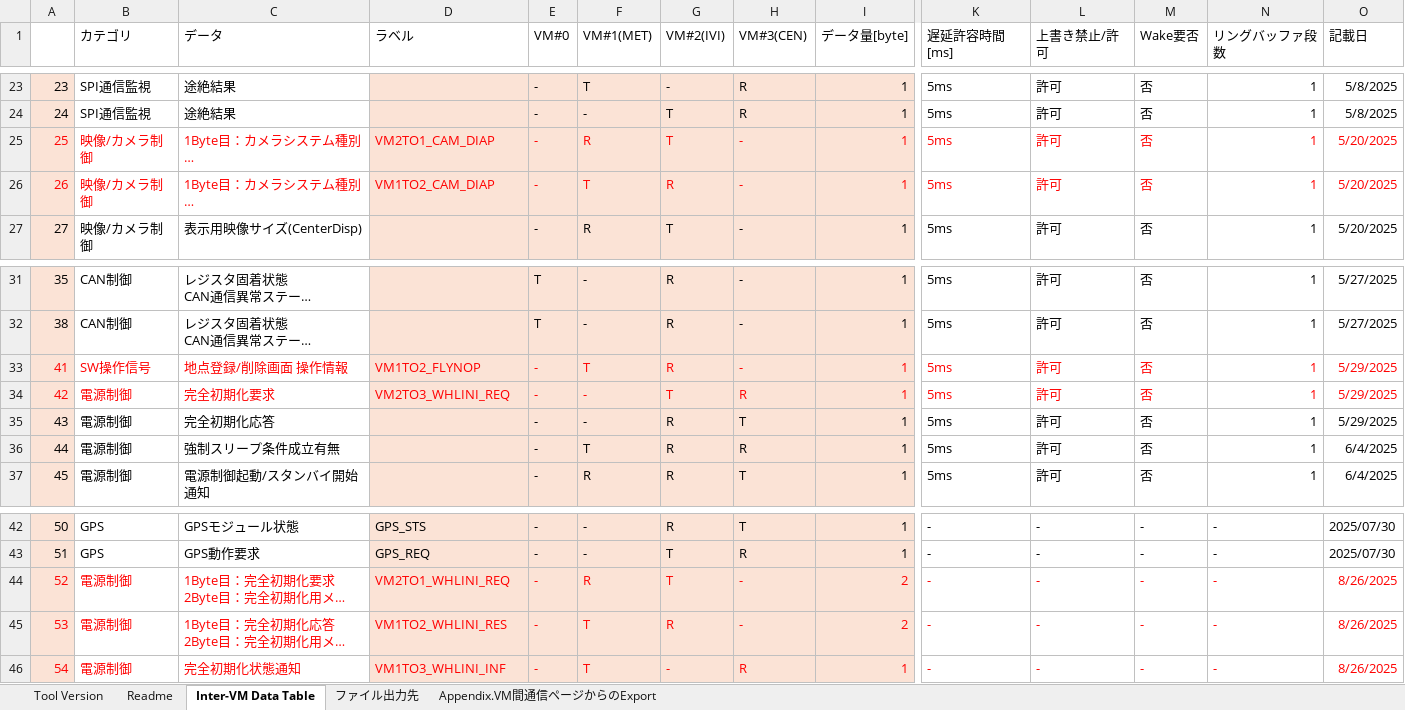
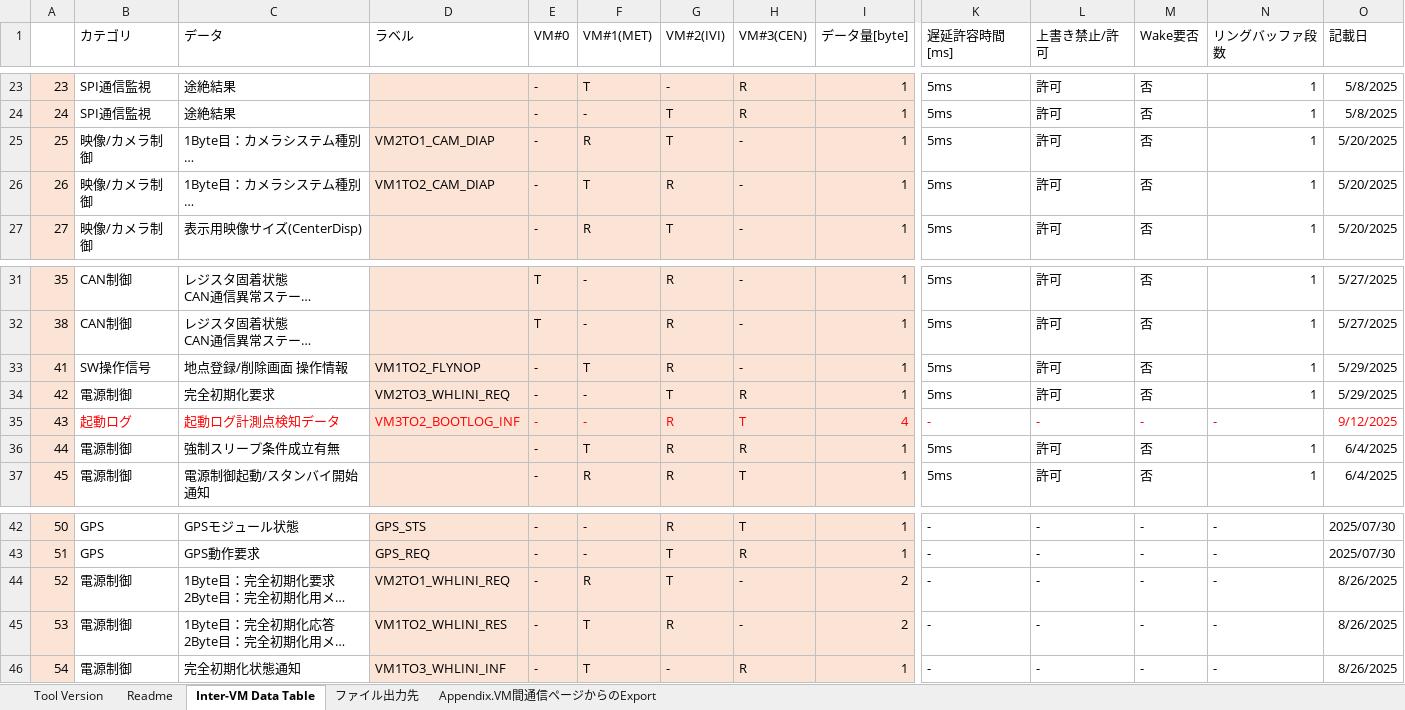
Before and after one commit to yuya-yamase/intro_git, an Excel workbook: tool_cfg/iVDsh/iVDsh_ConfigTool_r2.xlsm, sheet Inter-VM Data Table, drawn as a sheet; only a part is shown, gaps mark what is left out; long unchanged cells end in …; values as stored, in another font and other column widths than the file's, no borders; charts and pictures not drawn; the diff covers the shown part only; the diff names each change by its address in the sheet, - before the commit and + after, or states it on an @@ line.

```diff
--- a/tool_cfg/iVDsh/iVDsh_ConfigTool_r2.xlsm (sheet Inter-VM Data Table)
+++ b/tool_cfg/iVDsh/iVDsh_ConfigTool_r2.xlsm (sheet Inter-VM Data Table)
-A25:O26 text colour: #FF0000
+A25:O26 text colour: black
-A33:O34 text colour: #FF0000
+A33:O34 text colour: black
-B35 (カテゴリ): 電源制御
+B35 (カテゴリ): 起動ログ
-B35:C35 text colour: black
+B35:C35 text colour: #FF0000
-C35 (データ): 完全初期化応答
+C35 (データ): 起動ログ計測点検知データ
-D35 (ラベル): (empty)
+D35 (ラベル): VM3TO2_BOOTLOG_INF
-E35:O35 text colour: black
+E35:O35 text colour: #FF0000
-I35 (データ量[byte]): 1
+I35 (データ量[byte]): 4
-K35 (遅延許容時間[ms]): 5ms
+K35 (遅延許容時間[ms]): -
-L35 (上書き禁止/許可): 許可
+L35 (上書き禁止/許可): -
-M35 (Wake要否): 否
+M35 (Wake要否): -
-N35 (リングバッファ段数): 1
+N35 (リングバッファ段数): -
-O35 (記載日): 5/29/2025
+O35 (記載日): 9/12/2025
-A44:O46 text colour: #FF0000
+A44:O46 text colour: black
```
Also changed, not shown: 1 edited cell and cell formats elsewhere in this sheet, 9 other files.
